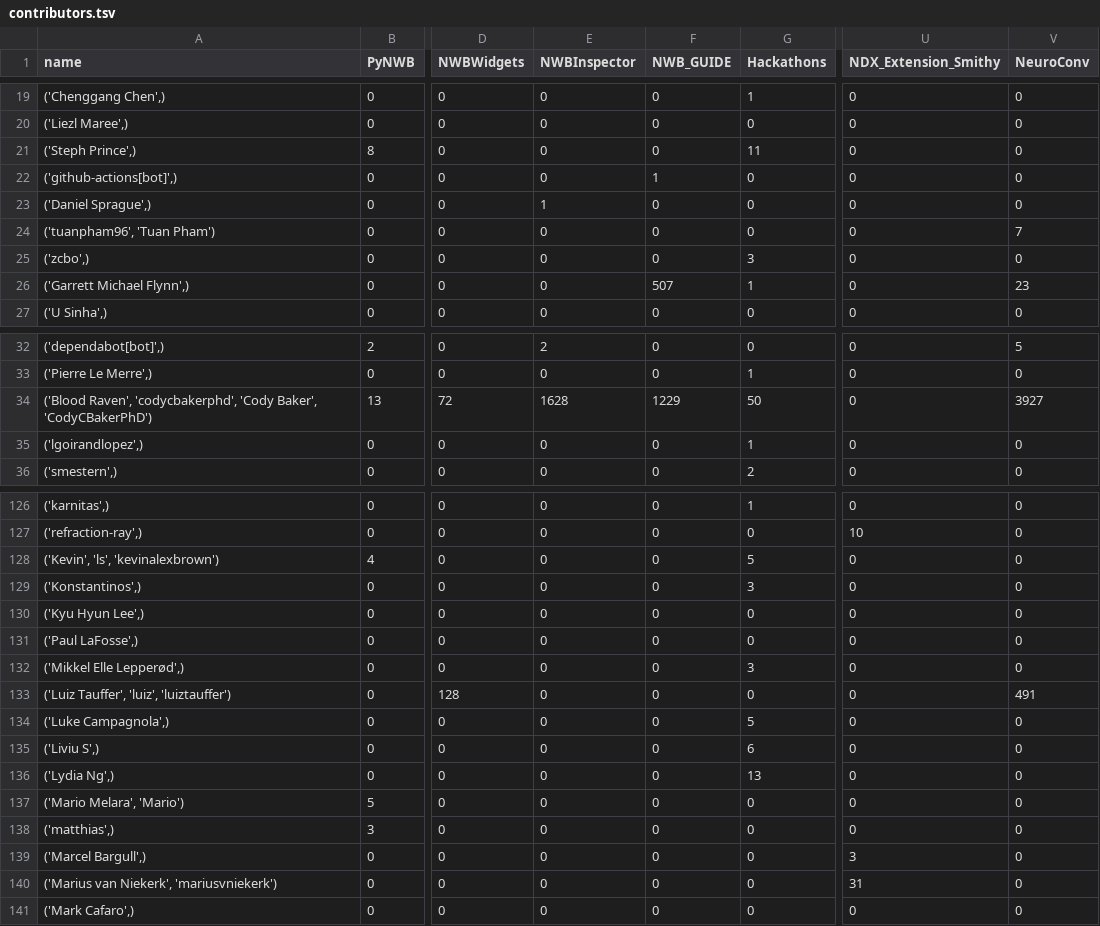
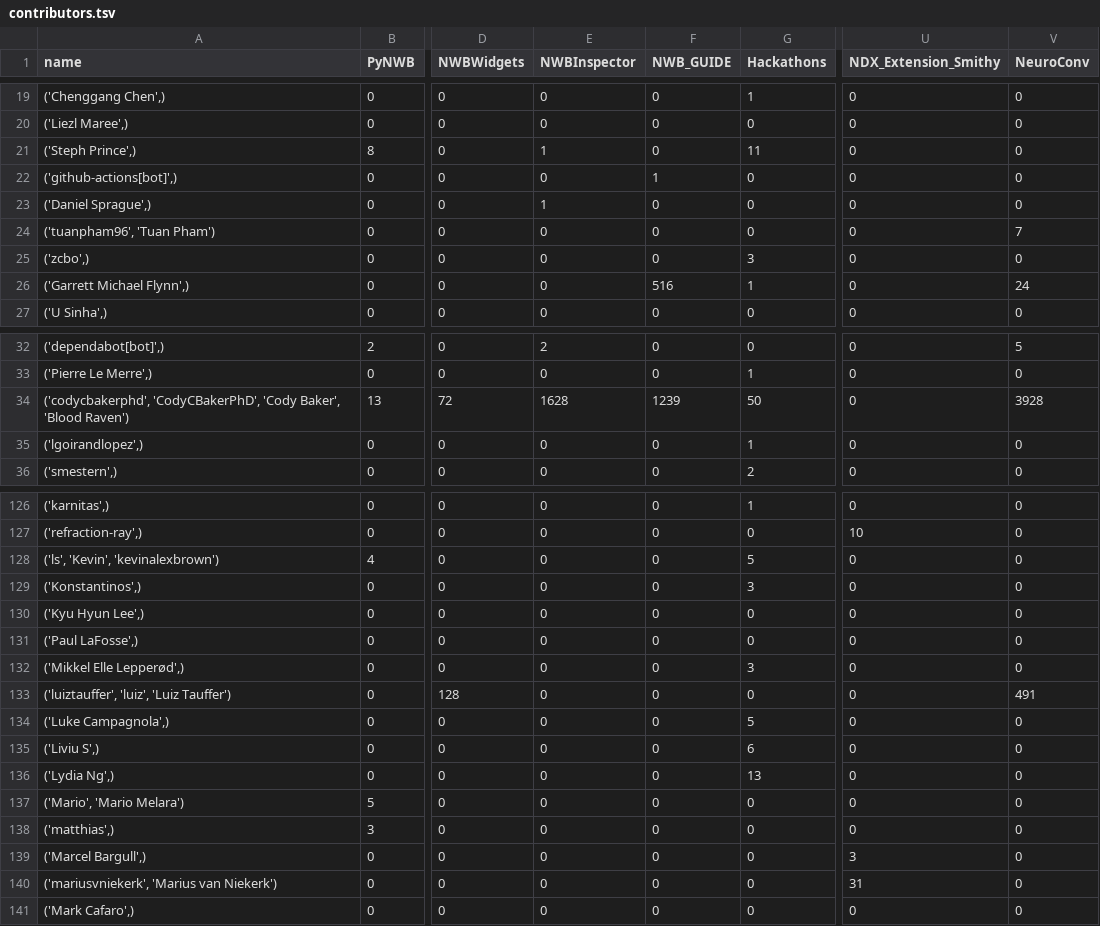
Before and after one commit to NeurodataWithoutBorders/nwb-project-analytics, a TSV file: data/contributors.tsv, drawn as a sheet; only a part is shown, gaps mark what is left out; the diff covers the shown part only; the diff names each change by its address in the sheet, - before the commit and + after, or states it on an @@ line.

```diff
--- a/data/contributors.tsv
+++ b/data/contributors.tsv
-E21 (NWBInspector): 0
+E21 (NWBInspector): 1
-F26 (NWB_GUIDE): 507
+F26 (NWB_GUIDE): 516
-V26 (NeuroConv): 23
+V26 (NeuroConv): 24
-A34 (name): ('Blood Raven', 'codycbakerphd', 'Cody Baker', 'CodyCBakerPhD')
+A34 (name): ('codycbakerphd', 'CodyCBakerPhD', 'Cody Baker', 'Blood Raven')
-F34 (NWB_GUIDE): 1229
+F34 (NWB_GUIDE): 1239
-V34 (NeuroConv): 3927
+V34 (NeuroConv): 3928
-A128 (name): ('Kevin', 'ls', 'kevinalexbrown')
+A128 (name): ('ls', 'Kevin', 'kevinalexbrown')
-A133 (name): ('Luiz Tauffer', 'luiz', 'luiztauffer')
+A133 (name): ('luiztauffer', 'luiz', 'Luiz Tauffer')
-A137 (name): ('Mario Melara', 'Mario')
+A137 (name): ('Mario', 'Mario Melara')
-A140 (name): ('Marius van Niekerk', 'mariusvniekerk')
+A140 (name): ('mariusvniekerk', 'Marius van Niekerk')
```
Also changed, not shown: 11 edited cells elsewhere in this file, 2 other files.
